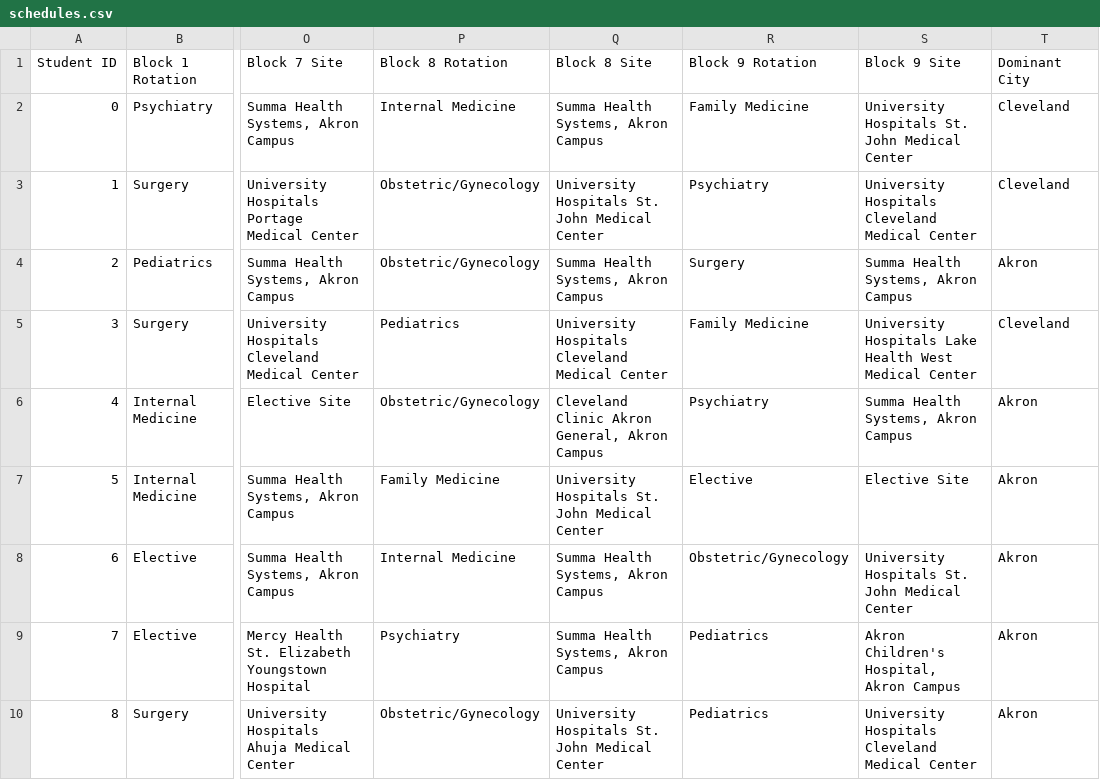
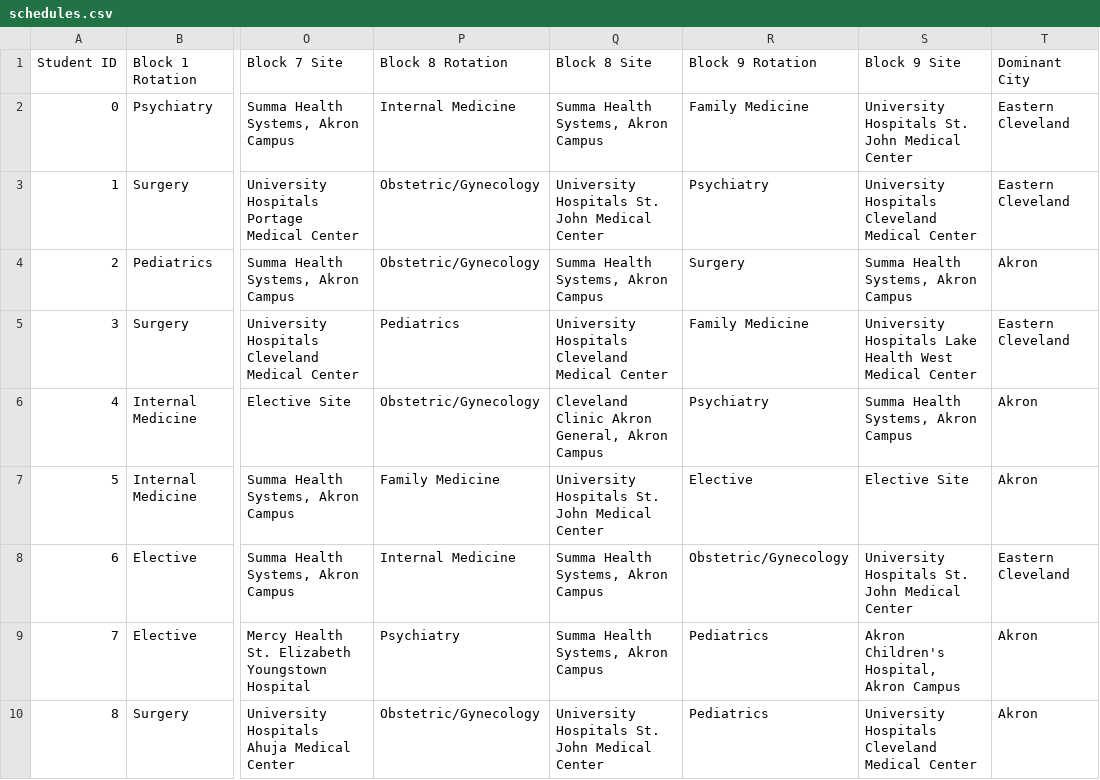
Before and after one commit to jcollins-neomed/jcollins-neomed.github.io, a CSV file: schedules.csv, drawn as a sheet; only a part is shown, gaps mark what is left out; the diff covers the shown part only; the diff names each change by its address in the sheet, - before the commit and + after, or states it on an @@ line.

Commit message:
added Canton, split Cleveland

```diff
--- a/schedules.csv
+++ b/schedules.csv
-T2:T3 (Dominant City): Cleveland
+T2:T3 (Dominant City): Eastern Cleveland
-T5 (Dominant City): Cleveland
+T5 (Dominant City): Eastern Cleveland
-T8 (Dominant City): Akron
+T8 (Dominant City): Eastern Cleveland
```
Also changed, not shown: 26 edited cells elsewhere in this file.
